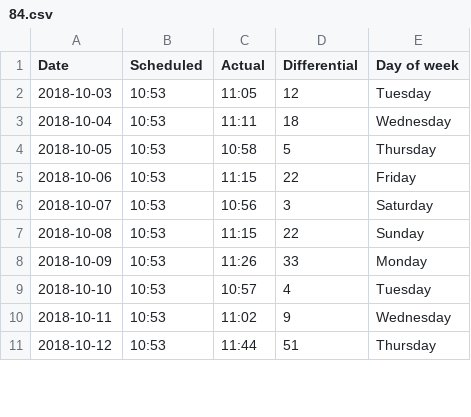
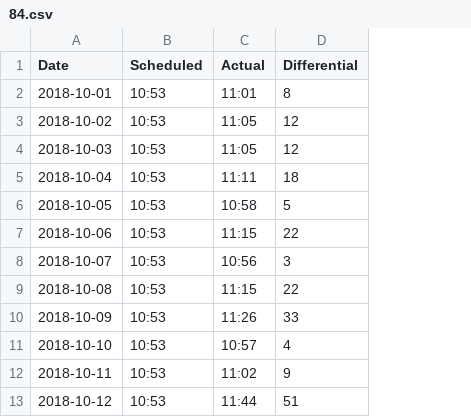
Before and after one commit to lchski/train-times, a CSV file: data/84.csv, drawn as a sheet; only a part is shown; removed rows and columns are numbered as before the commit, all else as after; the diff names each change by its address in the sheet, - before the commit and + after, or states it on an @@ line.

Commit message:
update the data

```diff
--- a/data/84.csv
+++ b/data/84.csv
-column E (Day of week), rows 2-11: Tuesday | Wednesday | Thursday | Friday | Saturday | Sunday | Monday | Tuesday | Wednesday | Thursday
+row 2: 2018-10-01 | 10:53 | 11:01 | 8
+row 3: 2018-10-02 | 10:53 | 11:05 | 12
```
